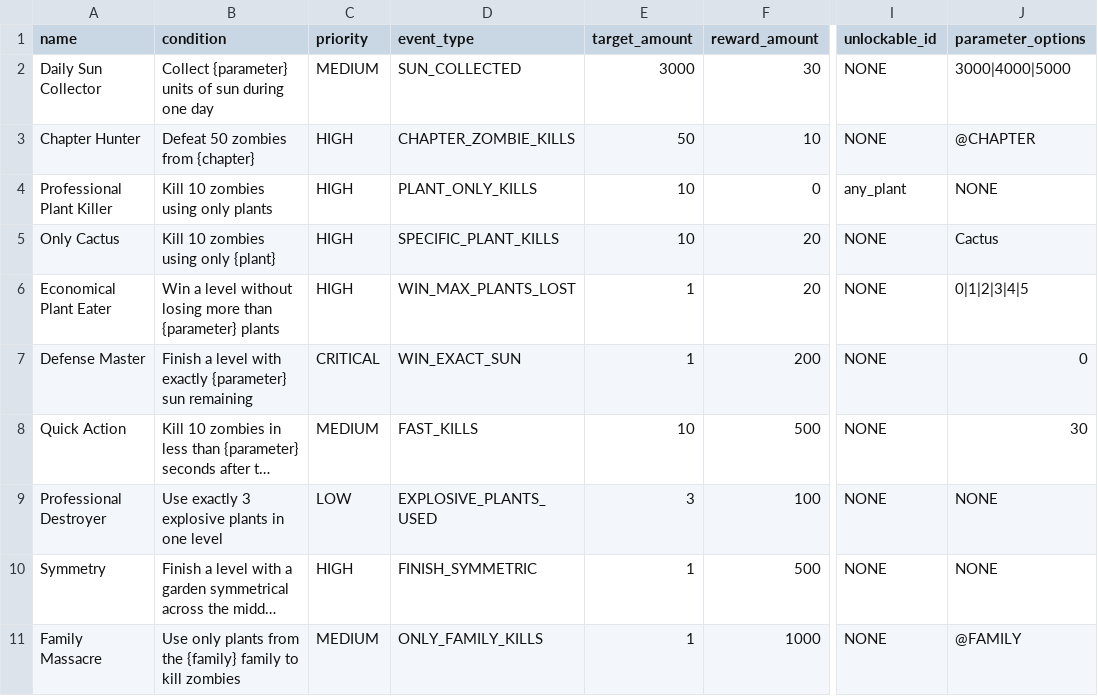
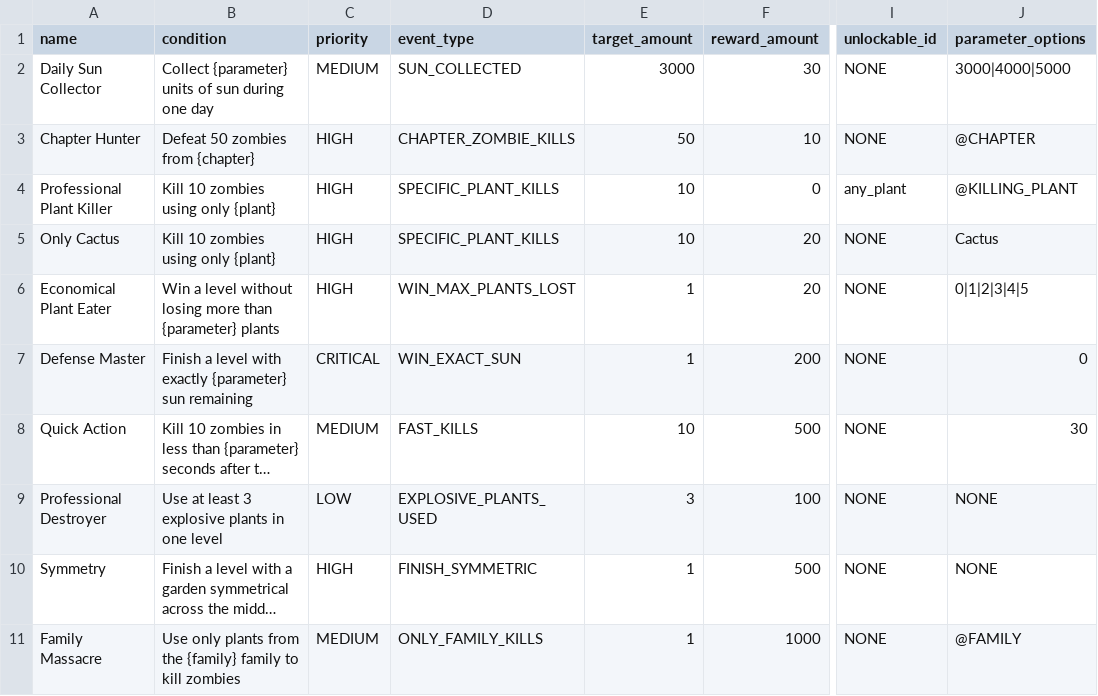
Before and after one commit to advanced-progamming-sut-2026/phase-0-group-51, a CSV file: src/main/resources/Quests.csv, drawn as a sheet; only a part is shown, gaps mark what is left out; long unchanged cells end in …; the diff names each change by its address in the sheet, - before the commit and + after, or states it on an @@ line.

```diff
--- a/src/main/resources/Quests.csv
+++ b/src/main/resources/Quests.csv
-B4 (condition): Kill 10 zombies using only plants
+B4 (condition): Kill 10 zombies using only {plant}
-D4 (event_type): PLANT_ONLY_KILLS
+D4 (event_type): SPECIFIC_PLANT_KILLS
-J4 (parameter_options): NONE
+J4 (parameter_options): @KILLING_PLANT
-B9 (condition): Use exactly 3 explosive plants in one level
+B9 (condition): Use at least 3 explosive plants in one level
```
Also changed, not shown: target/classes/Quests.csv, 23 other files.
